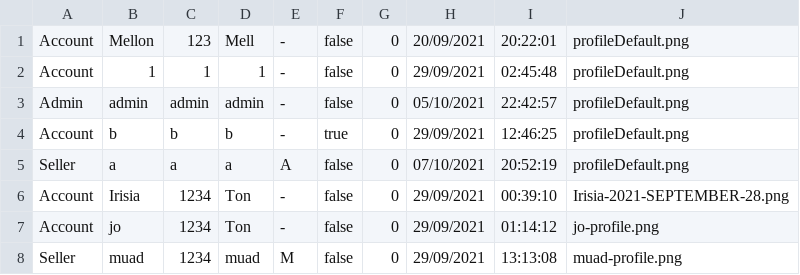
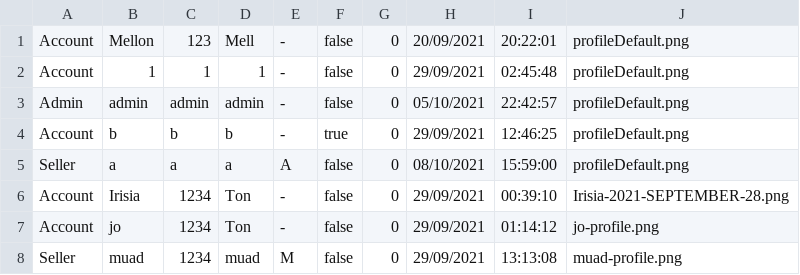
Before and after one commit to lrisia/BONK-Shop, a CSV file: data/userData.csv, drawn as a sheet.

```diff
--- a/data/userData.csv
+++ b/data/userData.csv
@@ -4,3 +4,3 @@ Admin,admin,admin,admin,-,false,0,05/10/2021,22:42:57,profileDefault.png
 Account,b,b,b,-,true,0,29/09/2021,12:46:25,profileDefault.png
-Seller,a,a,a,A,false,0,07/10/2021,20:52:19,profileDefault.png
+Seller,a,a,a,A,false,0,08/10/2021,15:59:00,profileDefault.png
 Account,Irisia,1234,Ton,-,false,0,29/09/2021,00:39:10,Irisia-2021-SEPTEMBER-28.png
```
Also changed, not shown: data/productData.csv, 19 other files.
